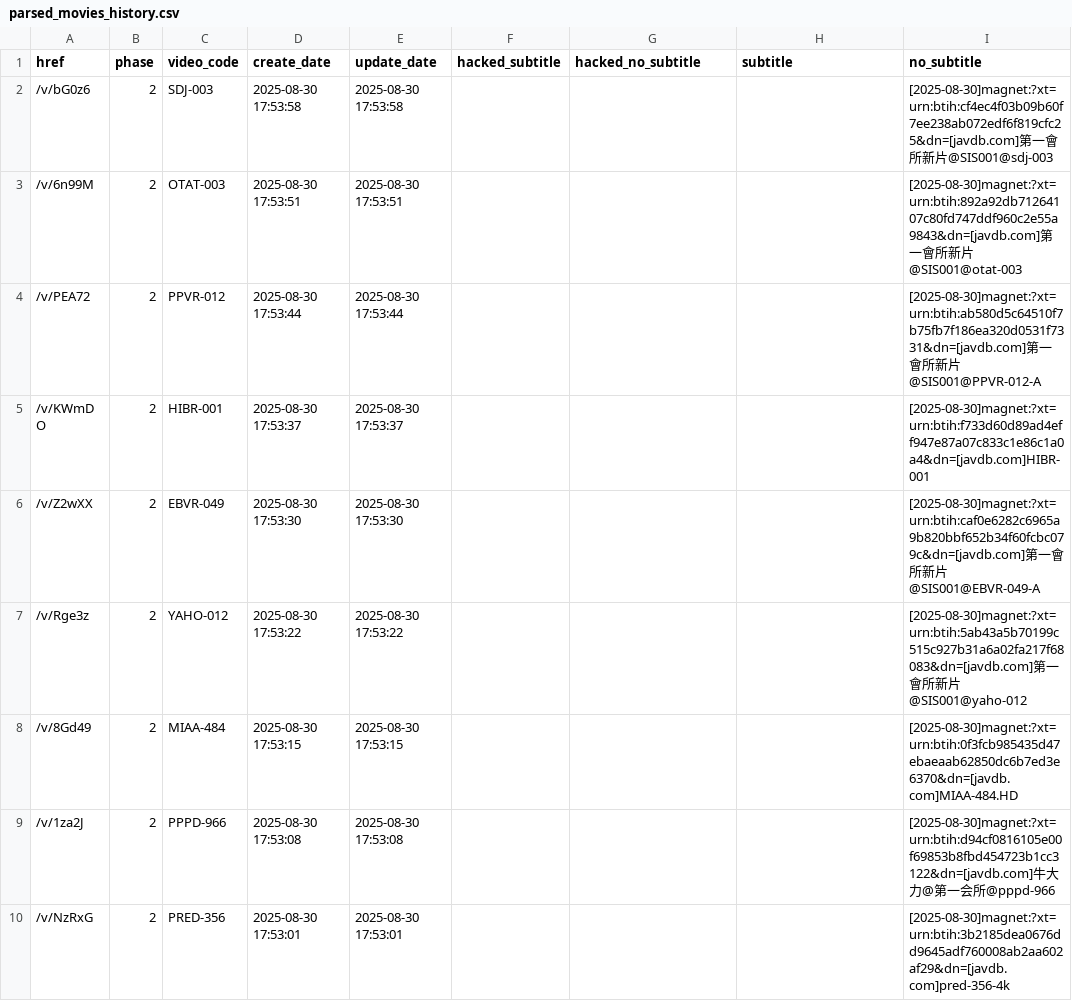
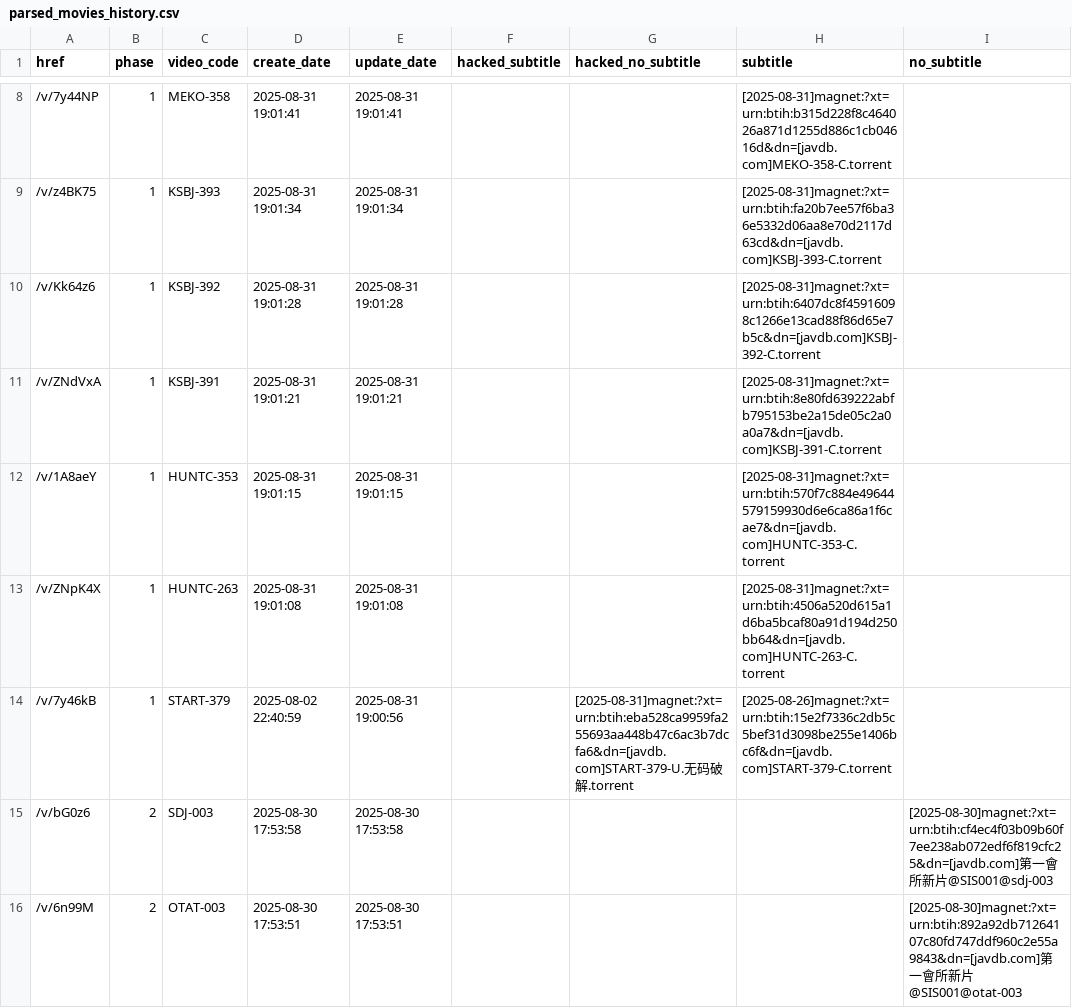
Before and after one commit to TongWu/JAVDB_AutoSpider, a CSV file: Daily Report/parsed_movies_history.csv, drawn as a sheet; only a part is shown, gaps mark what is left out; the shorter side is filled out with more unchanged rows; the diff covers the shown part only; the diff names each change by its address in the sheet, - before the commit and + after, or states it on an @@ line.

```diff
--- a/Daily Report/parsed_movies_history.csv
+++ b/Daily Report/parsed_movies_history.csv
+row 8: /v/7y44NP | 1 | MEKO-358 | 2025-08-31 19:01:41 | 2025-08-31 19:01:41 |  |  | [2025-08-31]magnet:?xt=urn:btih:b315d228f8c464026a871d1255d886c1cb04616d&dn=[javdb.com]MEKO-358-C.torrent
+row 9: /v/z4BK75 | 1 | KSBJ-393 | 2025-08-31 19:01:34 | 2025-08-31 19:01:34 |  |  | [2025-08-31]magnet:?xt=urn:btih:fa20b7ee57f6ba36e5332d06aa8e70d2117d63cd&dn=[javdb.com]KSBJ-393-C.torrent
+row 10: /v/Kk64z6 | 1 | KSBJ-392 | 2025-08-31 19:01:28 | 2025-08-31 19:01:28 |  |  | [2025-08-31]magnet:?xt=urn:btih:6407dc8f45916098c1266e13cad88f86d65e7b5c&dn=[javdb.com]KSBJ-392-C.torrent
+row 11: /v/ZNdVxA | 1 | KSBJ-391 | 2025-08-31 19:01:21 | 2025-08-31 19:01:21 |  |  | [2025-08-31]magnet:?xt=urn:btih:8e80fd639222abfb795153be2a15de05c2a0a0a7&dn=[javdb.com]KSBJ-391-C.torrent
+row 12: /v/1A8aeY | 1 | HUNTC-353 | 2025-08-31 19:01:15 | 2025-08-31 19:01:15 |  |  | [2025-08-31]magnet:?xt=urn:btih:570f7c884e49644579159930d6e6ca86a1f6cae7&dn=[javdb.com]HUNTC-353-C.torrent
+row 13: /v/ZNpK4X | 1 | HUNTC-263 | 2025-08-31 19:01:08 | 2025-08-31 19:01:08 |  |  | [2025-08-31]magnet:?xt=urn:btih:4506a520d615a1d6ba5bcaf80a91d194d250bb64&dn=[javdb.com]HUNTC-263-C.torrent
+row 14: /v/7y46kB | 1 | START-379 | 2025-08-02 22:40:59 | 2025-08-31 19:00:56 |  | [2025-08-31]magnet:?xt=urn:btih:eba528ca9959fa255693aa448b47c6ac3b7dcfa6&dn=[javdb.com]START-379-U.无码破解.torrent | [2025-08-26]magnet:?xt=urn:btih:15e2f7336c2db5c5bef31d3098be255e1406bc6f&dn=[javdb.com]START-379-C.torrent
```
Also changed, not shown: 6 added rows and 2 removed rows elsewhere in this file, 3 other files.
